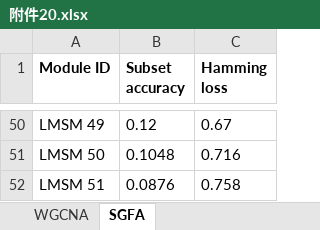
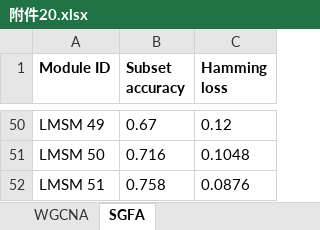
Before and after one commit to zhangjunpeng411/Thesis, an Excel workbook: 附件20.xlsx, sheet SGFA, drawn as a sheet; only a part is shown, gaps mark what is left out; values as stored, in another font and other column widths than the file's, no borders; the diff covers the shown part only; the diff names each change by its address in the sheet, - before the commit and + after, or states it on an @@ line.

Commit message:
Add files via upload

```diff
--- a/附件20.xlsx (sheet SGFA)
+++ b/附件20.xlsx (sheet SGFA)
-B50 (Subset accuracy): 0.12
+B50 (Subset accuracy): 0.67
-C50 (Hamming loss): 0.67
+C50 (Hamming loss): 0.12
-B51 (Subset accuracy): 0.1048
+B51 (Subset accuracy): 0.716
-C51 (Hamming loss): 0.716
+C51 (Hamming loss): 0.1048
-B52 (Subset accuracy): 0.0876
+B52 (Subset accuracy): 0.758
-C52 (Hamming loss): 0.758
+C52 (Hamming loss): 0.0876
```
Also changed, not shown: 96 edited cells elsewhere in this sheet, sheet WGCNA.
